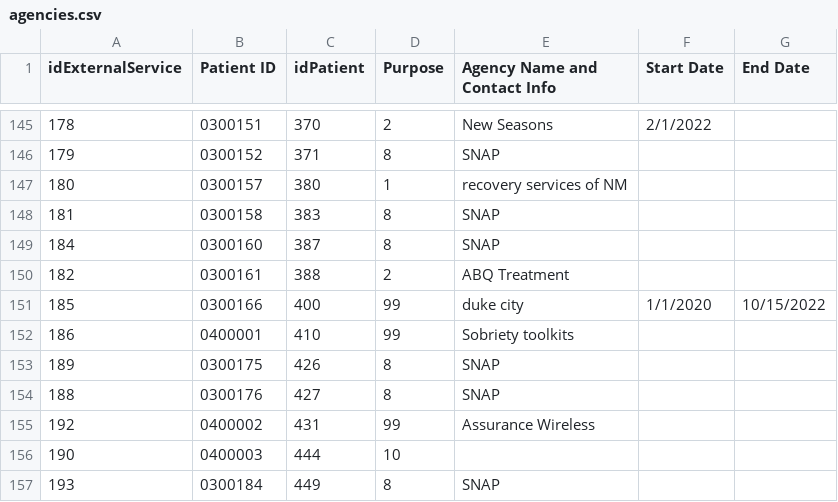
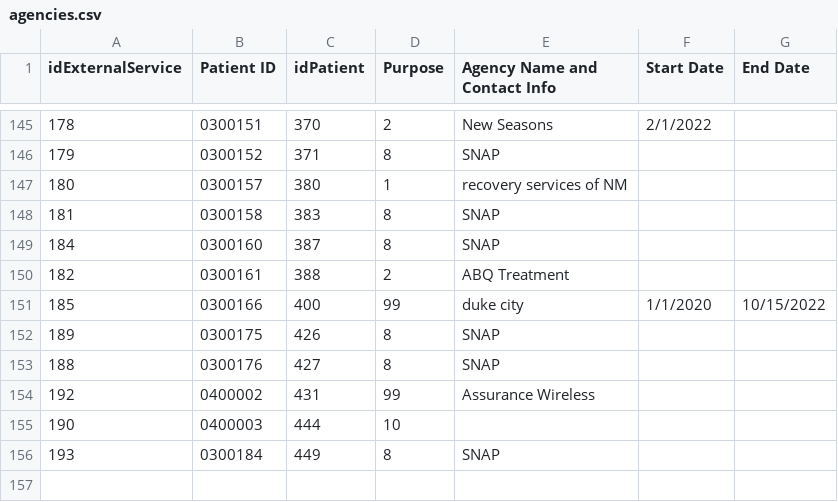
Before and after one commit to shreyas-bharadwaj/claro-reports, a CSV file: data/agencies.csv, drawn as a sheet; only a part is shown, gaps mark what is left out.

```diff
--- a/data/agencies.csv
+++ b/data/agencies.csv
@@ -151,3 +151,2 @@ idExternalService,Patient ID,idPatient,Purpose,Agency Name and Contact Info,Star
 "185","0300166","400","99","duke city","1/1/2020","10/15/2022"
-"186","0400001","410","99","Sobriety toolkits ","",""
 "189","0300175","426","8","SNAP ","",""
```
Also changed, not shown: data/episode.csv, data/patient.csv.
